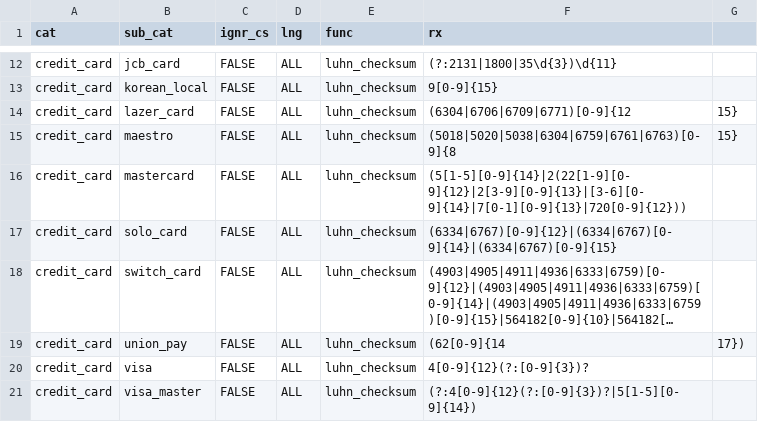
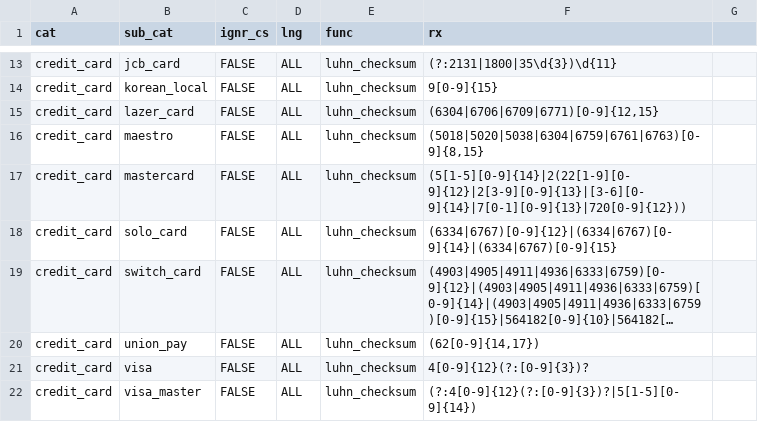
Before and after one commit to csps-efpc/CommentVetting, a CSV file: data/regex_cat.csv, drawn as a sheet; only a part is shown, gaps mark what is left out; long unchanged cells end in …; addresses are those after the commit; the diff covers the shown part only; the diff names each change by its address in the sheet, - before the commit and + after, or states it on an @@ line.

```diff
--- a/data/regex_cat.csv
+++ b/data/regex_cat.csv
-F15 (rx): (6304|6706|6709|6771)[0-9]{12
+F15 (rx): (6304|6706|6709|6771)[0-9]{12,15}
-G15:G16: 15}
+G15:G16: (empty)
-F16 (rx): (5018|5020|5038|6304|6759|6761|6763)[0-9]{8
+F16 (rx): (5018|5020|5038|6304|6759|6761|6763)[0-9]{8,15}
-F20 (rx): (62[0-9]{14
+F20 (rx): (62[0-9]{14,17})
-G20: 17})
+G20: (empty)
```
Also changed, not shown: 4 added rows elsewhere in this file, 12 other files.
